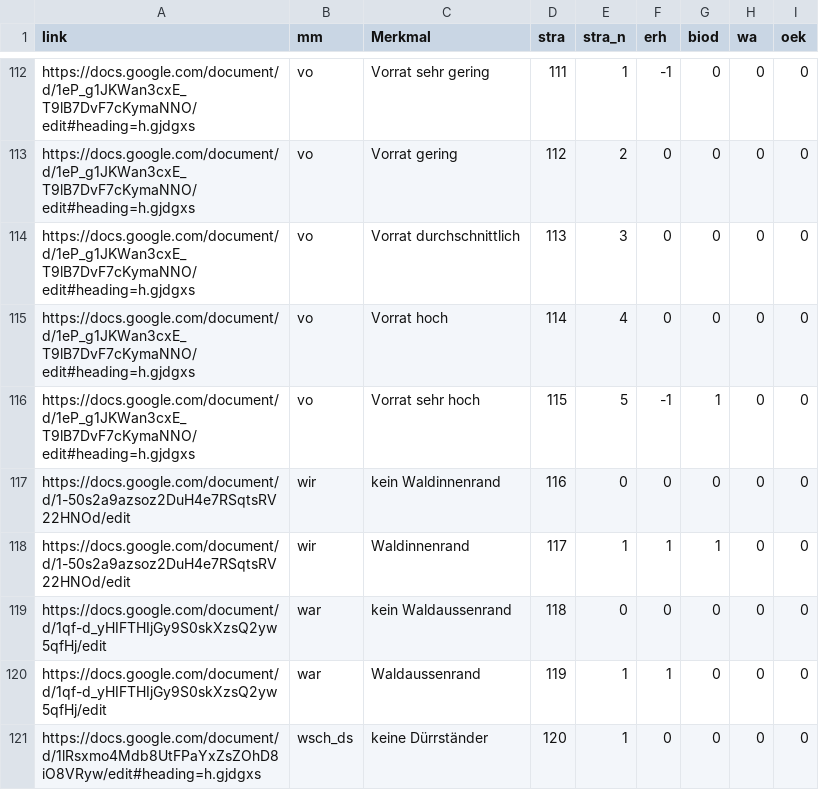
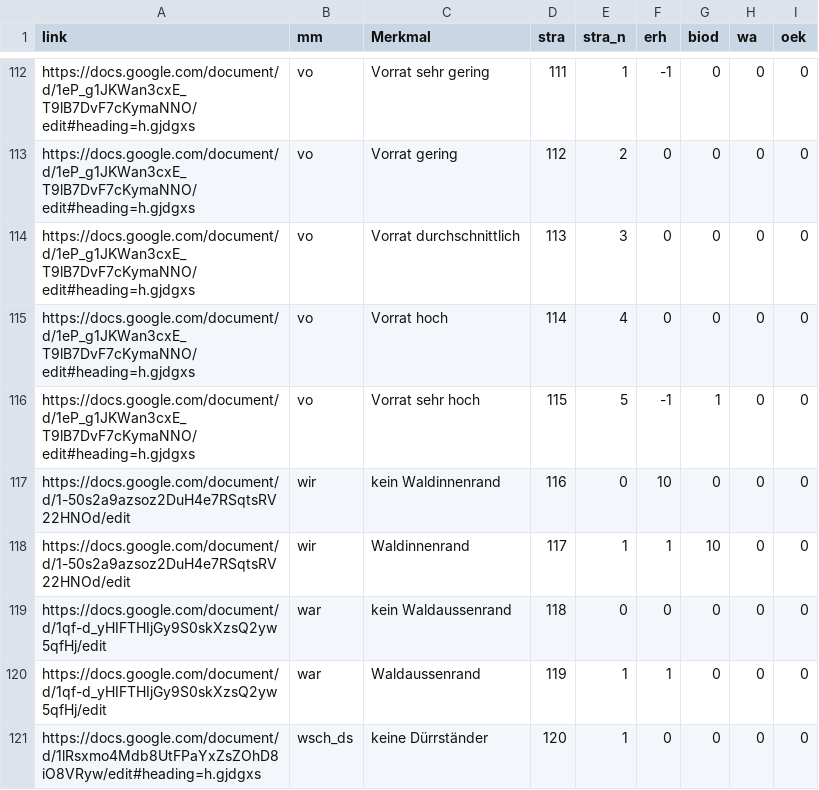
Before and after one commit to f2502/OESL_MV, a CSV file: tab.csv, drawn as a sheet; only a part is shown, gaps mark what is left out.

Commit message:
Update tab.csv

```diff
--- a/tab.csv
+++ b/tab.csv
@@ -116,4 +116,4 @@ https://docs.google.com/document/d/1eP_g1JKWan3cxE_T9lB7DvF7cKymaNNO/edit#headin
 https://docs.google.com/document/d/1eP_g1JKWan3cxE_T9lB7DvF7cKymaNNO/edit#heading=h.gjdgxs;vo;Vorrat sehr hoch;115;5;-1;1;0;0
-https://docs.google.com/document/d/1-50s2a9azsoz2DuH4e7RSqtsRV22HNOd/edit;wir;kein Waldinnenrand;116;0;0;0;0;0
-https://docs.google.com/document/d/1-50s2a9azsoz2DuH4e7RSqtsRV22HNOd/edit;wir;Waldinnenrand ;117;1;1;1;0;0
+https://docs.google.com/document/d/1-50s2a9azsoz2DuH4e7RSqtsRV22HNOd/edit;wir;kein Waldinnenrand;116;0;10;0;0;0
+https://docs.google.com/document/d/1-50s2a9azsoz2DuH4e7RSqtsRV22HNOd/edit;wir;Waldinnenrand ;117;1;1;10;0;0
 https://docs.google.com/document/d/1qf-d_yHIFTHIjGy9S0skXzsQ2yw5qfHj/edit;war;kein Waldaussenrand;118;0;0;0;0;0
```
